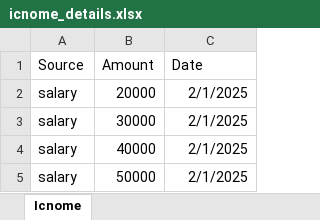
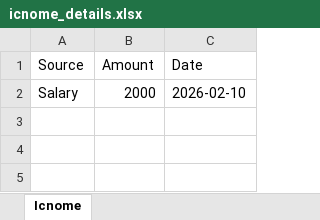
Before and after one commit to kamranshakib/Expense-Tracker, an Excel workbook: Backend/icnome_details.xlsx, sheet Icnome, drawn as a sheet; values as stored, in another font and other column widths than the file's, no borders; removed rows and columns are numbered as before the commit, all else as after; the diff names each change by its address in the sheet, - before the commit and + after, or states it on an @@ line.

```diff
--- a/Backend/icnome_details.xlsx (sheet Icnome)
+++ b/Backend/icnome_details.xlsx (sheet Icnome)
-row 2: salary | 20000 | 2/1/2025
-row 3: salary | 30000 | 2/1/2025
-row 4: salary | 40000 | 2/1/2025
-row 5: salary | 50000 | 2/1/2025
+row 2: Salary | 2000 | 2026-02-10
```
Also changed, not shown: 27 other files.
